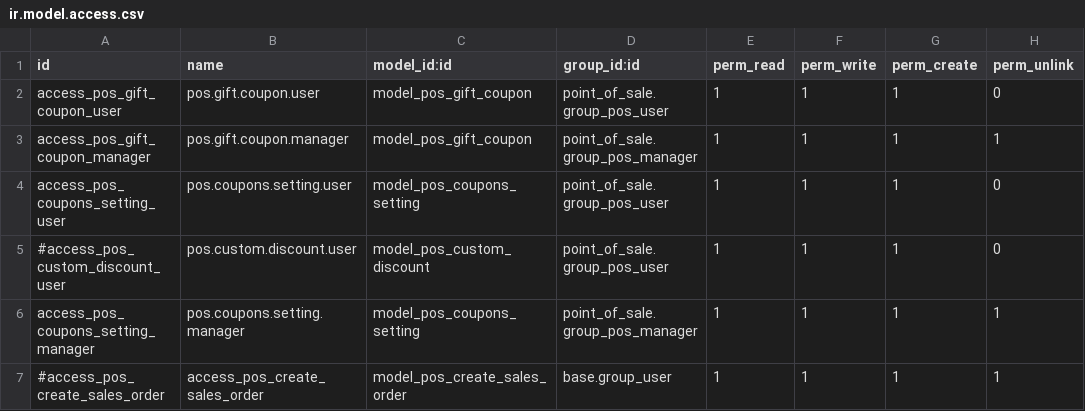
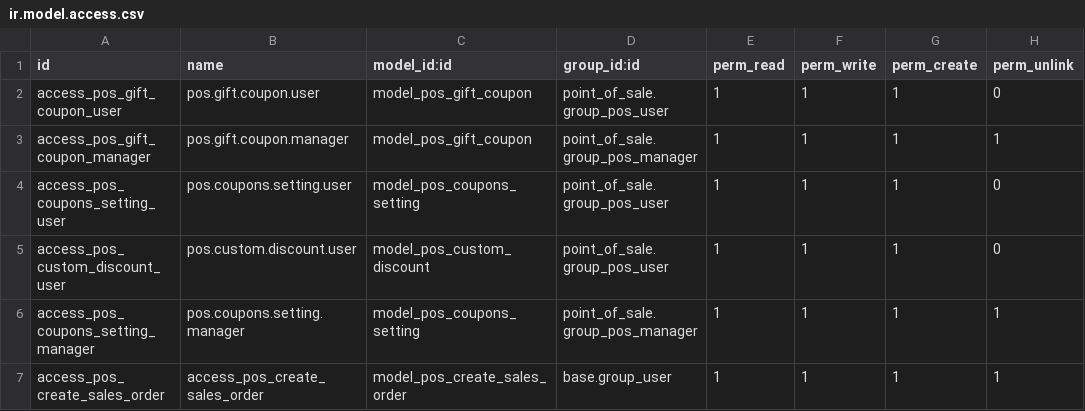
Before and after one commit to zfis/kiosko, a CSV file: pos_orders_all/security/ir.model.access.csv, drawn as a sheet.

Commit message:
Update ir.model.access.csv

```diff
--- a/pos_orders_all/security/ir.model.access.csv
+++ b/pos_orders_all/security/ir.model.access.csv
@@ -4,4 +4,4 @@ access_pos_gift_coupon_manager,pos.gift.coupon.manager,model_pos_gift_coupon,poi
 access_pos_coupons_setting_user,pos.coupons.setting.user,model_pos_coupons_setting,point_of_sale.group_pos_user,1,1,1,0
-#access_pos_custom_discount_user,pos.custom.discount.user,model_pos_custom_discount,point_of_sale.group_pos_user,1,1,1,0
+access_pos_custom_discount_user,pos.custom.discount.user,model_pos_custom_discount,point_of_sale.group_pos_user,1,1,1,0
 access_pos_coupons_setting_manager,pos.coupons.setting.manager,model_pos_coupons_setting,point_of_sale.group_pos_manager,1,1,1,1
-#access_pos_create_sales_order,access_pos_create_sales_order,model_pos_create_sales_order,base.group_user,1,1,1,1
+access_pos_create_sales_order,access_pos_create_sales_order,model_pos_create_sales_order,base.group_user,1,1,1,1
```
